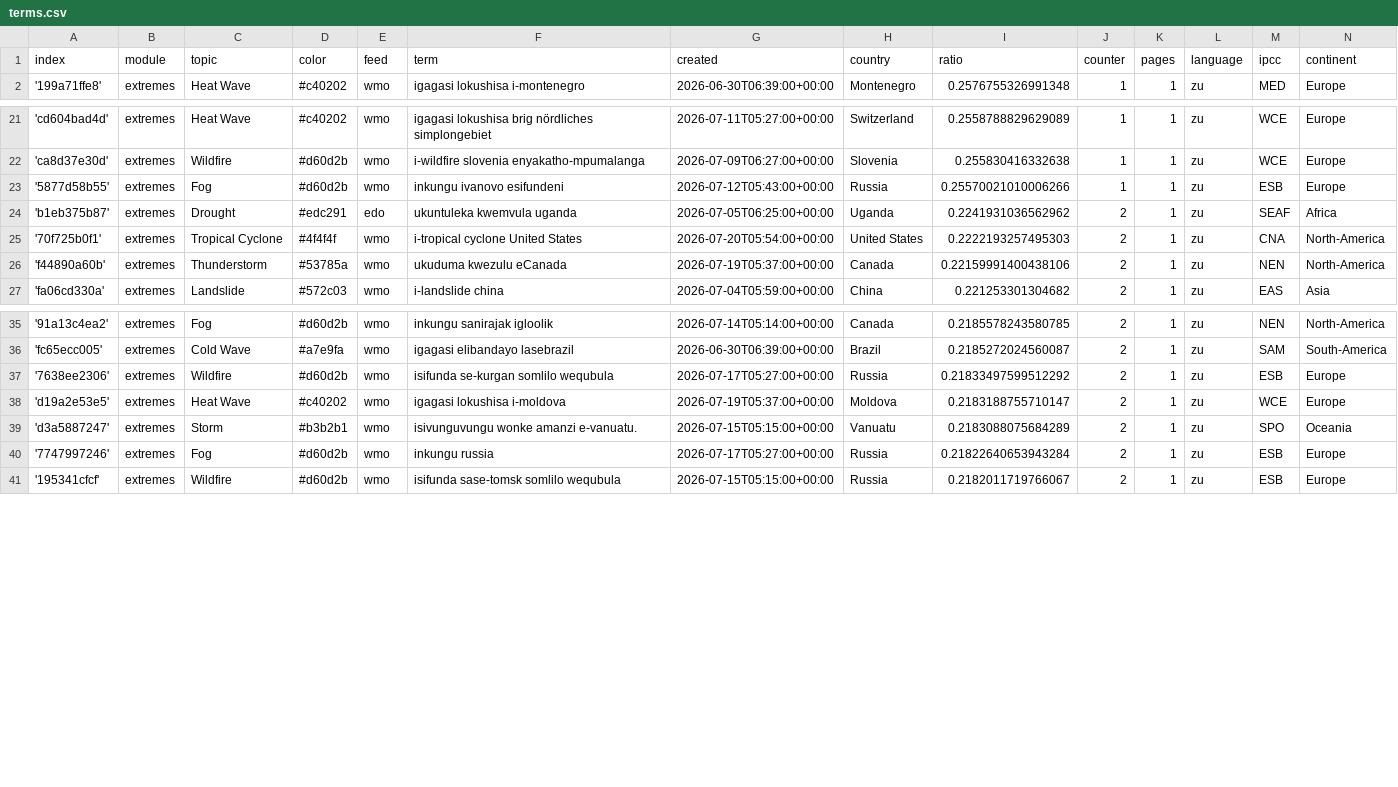
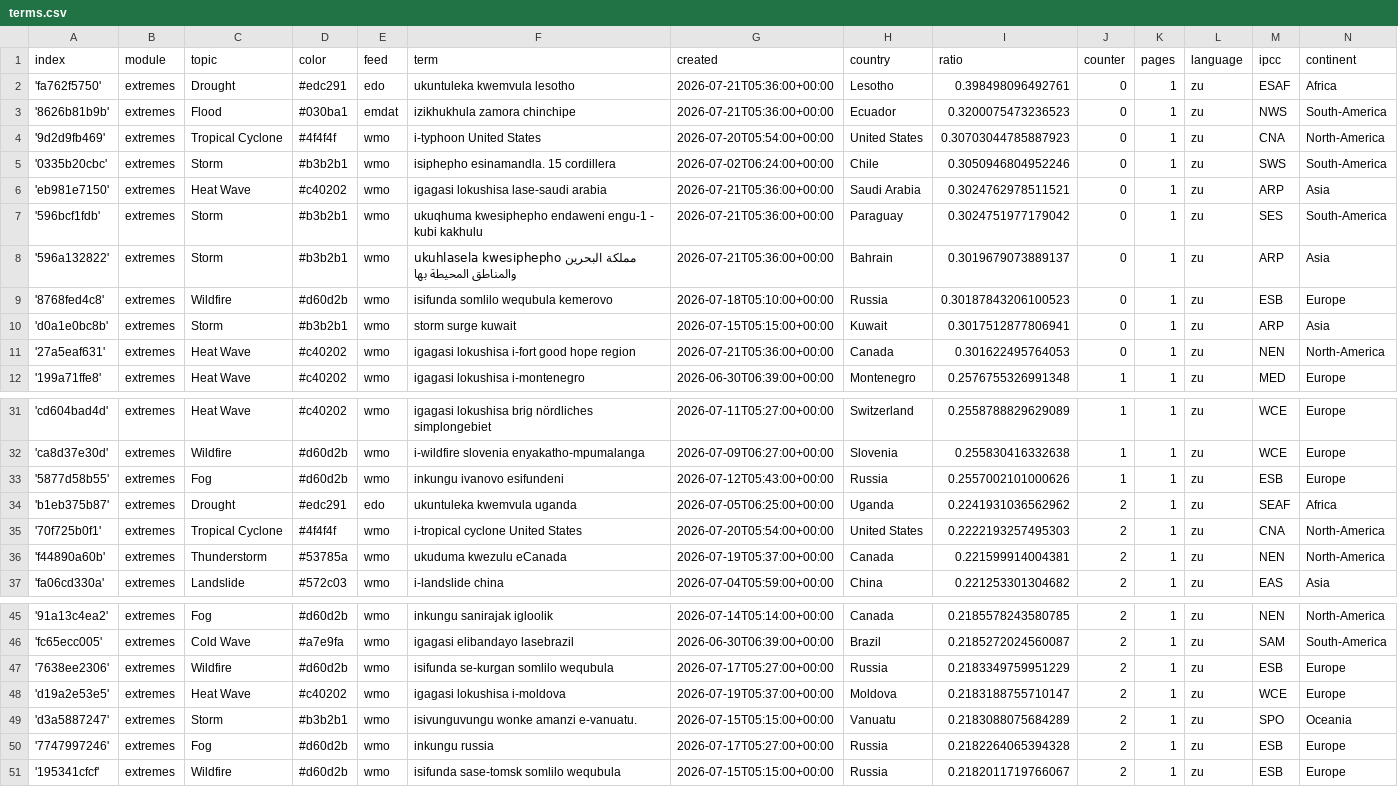
Before and after one commit to friedhumb-news/zuluExtremes, a CSV file: terms.csv, drawn as a sheet; only a part is shown, gaps mark what is left out; addresses are those after the commit; the diff covers the shown part only; the diff names each change by its address in the sheet, - before the commit and + after, or states it on an @@ line.

Commit message:
Commit from GitHub Actions (import:0.0)

```diff
--- a/terms.csv
+++ b/terms.csv
+row 2: 'fa762f5750' | extremes | Drought | #edc291 | edo | ukuntuleka kwemvula lesotho | 2026-07-21T05:36:00+00:00 | Lesotho | 0.398498096492761 | 0 | 1 | zu | ESAF | Africa
+row 3: '8626b81b9b' | extremes | Flood | #030ba1 | emdat | izikhukhula zamora chinchipe | 2026-07-21T05:36:00+00:00 | Ecuador | 0.3200075473236523 | 0 | 1 | zu | NWS | South-America
+row 4: '9d2d9fb469' | extremes | Tropical Cyclone | #4f4f4f | wmo | i-typhoon United States | 2026-07-20T05:54:00+00:00 | United States | 0.30703044785887923 | 0 | 1 | zu | CNA | North-America
+row 5: '0335b20cbc' | extremes | Storm | #b3b2b1 | wmo | isiphepho esinamandla. 15 cordillera | 2026-07-02T06:24:00+00:00 | Chile | 0.3050946804952246 | 0 | 1 | zu | SWS | South-America
+row 6: 'eb981e7150' | extremes | Heat Wave | #c40202 | wmo | igagasi lokushisa lase-saudi arabia | 2026-07-21T05:36:00+00:00 | Saudi Arabia | 0.3024762978511521 | 0 | 1 | zu | ARP | Asia
+row 7: '596bcf1fdb' | extremes | Storm | #b3b2b1 | wmo | ukuqhuma kwesiphepho endaweni engu-1 - kubi kakhulu | 2026-07-21T05:36:00+00:00 | Paraguay | 0.3024751977179042 | 0 | 1 | zu | SES | South-America
+row 8: '596a132822' | extremes | Storm | #b3b2b1 | wmo | ukuhlasela kwesiphepho مملكة البحرين والمناطق المحيطة بها | 2026-07-21T05:36:00+00:00 | Bahrain | 0.3019679073889137 | 0 | 1 | zu | ARP | Asia
+row 9: '8768fed4c8' | extremes | Wildfire | #d60d2b | wmo | isifunda somlilo wequbula kemerovo | 2026-07-18T05:10:00+00:00 | Russia | 0.30187843206100523 | 0 | 1 | zu | ESB | Europe
+row 10: 'd0a1e0bc8b' | extremes | Storm | #b3b2b1 | wmo | storm surge kuwait | 2026-07-15T05:15:00+00:00 | Kuwait | 0.3017512877806941 | 0 | 1 | zu | ARP | Asia
+row 11: '27a5eaf631' | extremes | Heat Wave | #c40202 | wmo | igagasi lokushisa i-fort good hope region | 2026-07-21T05:36:00+00:00 | Canada | 0.301622495764053 | 0 | 1 | zu | NEN | North-America
-I33 (ratio): 0.25570021010006266
+I33 (ratio): 0.2557002101000626
-I36 (ratio): 0.22159991400438106
+I36 (ratio): 0.221599914004381
-I47 (ratio): 0.21833497599512292
+I47 (ratio): 0.2183349759951229
-I50 (ratio): 0.21822640653943284
+I50 (ratio): 0.2182264065394328
```
Also changed, not shown: 4 edited cells elsewhere in this file.
